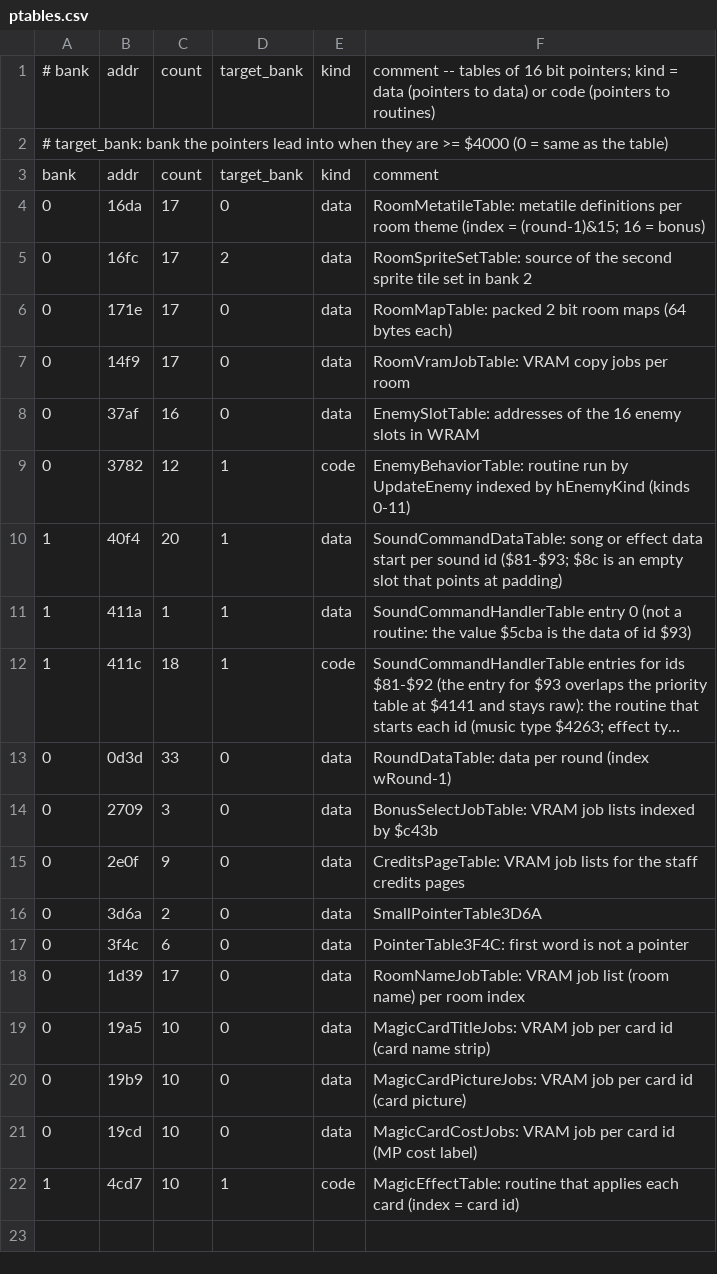
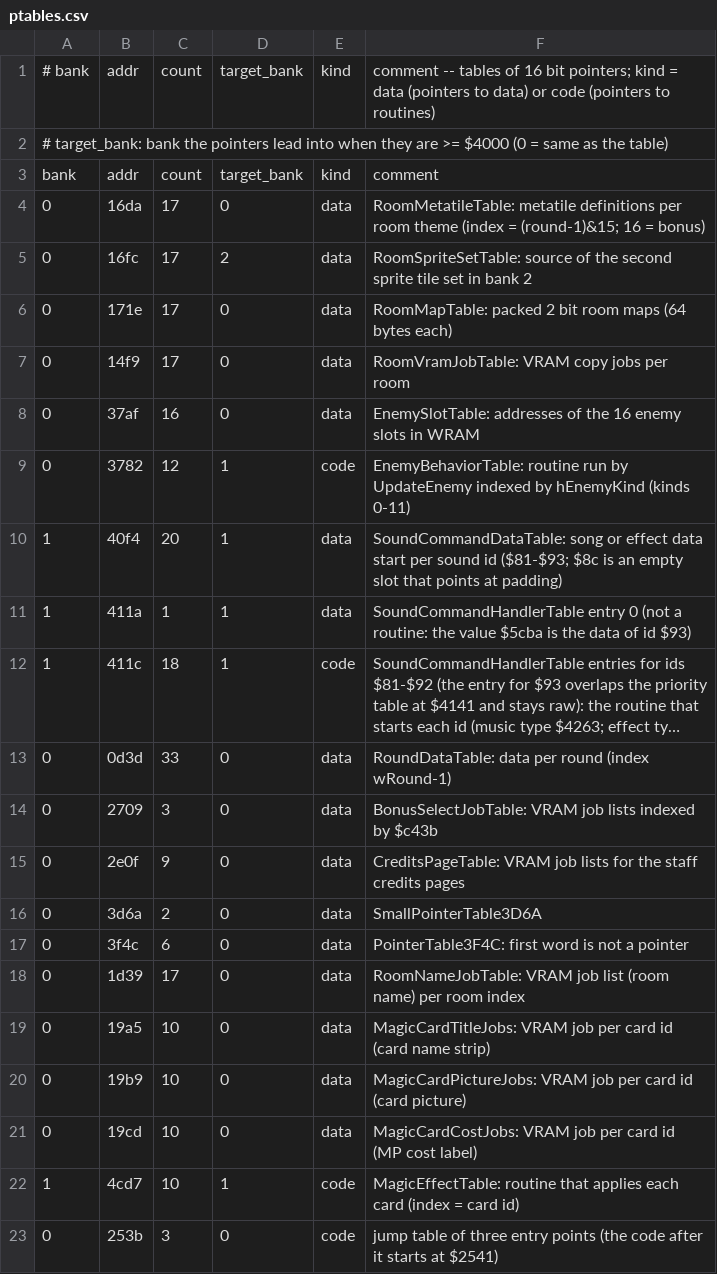
Before and after one commit to Tenome/Painter-Momopi-Decompilation, a CSV file: ptables.csv, drawn as a sheet; long unchanged cells end in …; the diff names each change by its address in the sheet, - before the commit and + after, or states it on an @@ line.

```diff
--- a/ptables.csv
+++ b/ptables.csv
+row 23: 0 | 253b | 3 | 0 | code | jump table of three entry points (the code after it starts at $2541)
```
Also changed, not shown: config/functions.tsv, nocode.csv, 2 other files.
